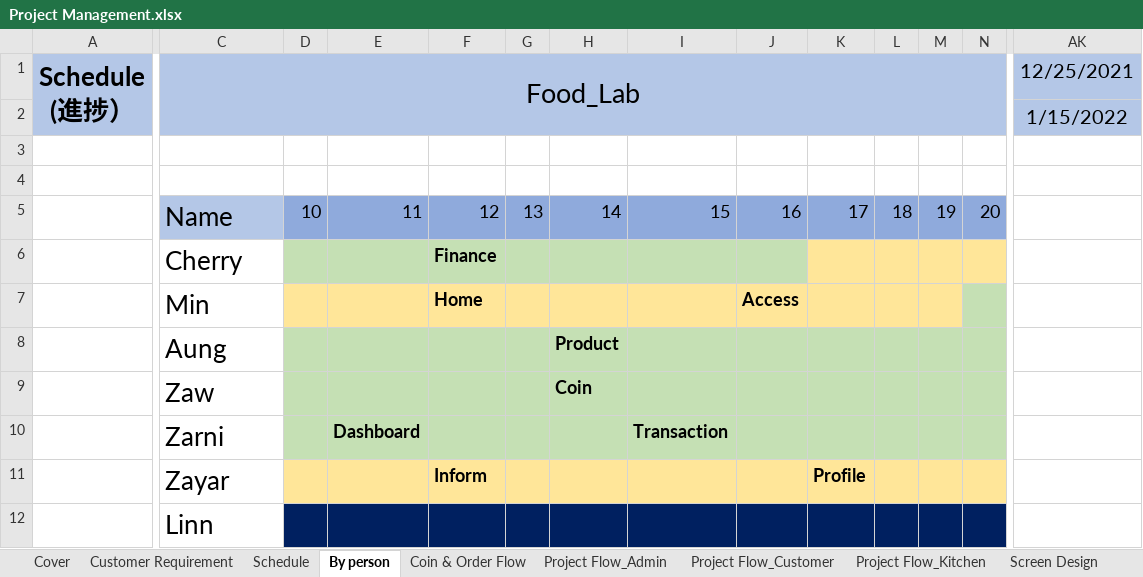
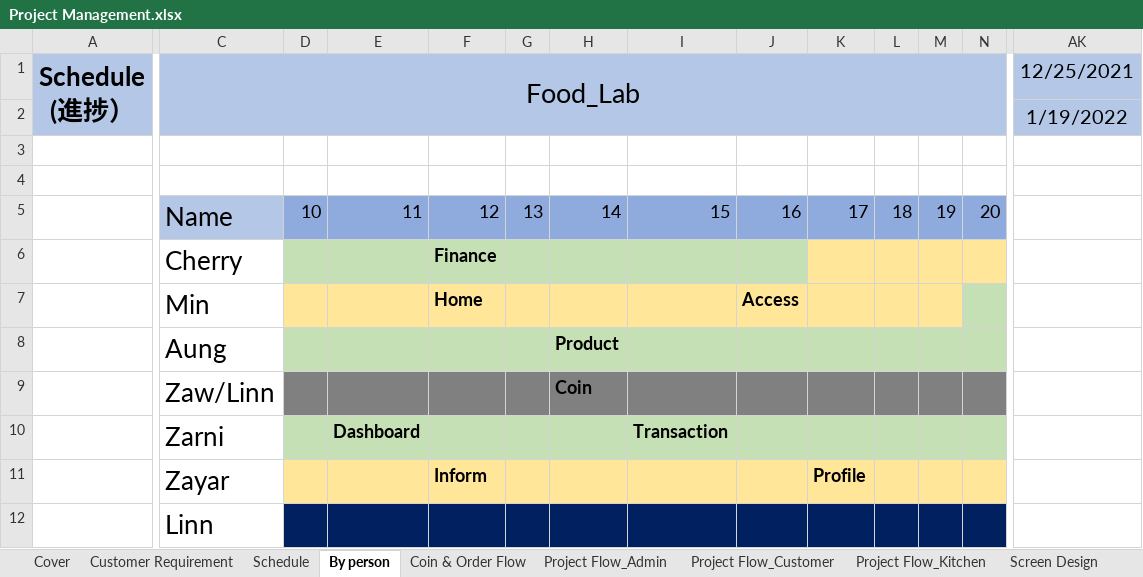
Before and after one commit to LK1130/food_lab_doc, an Excel workbook: 02.Design Document/Project Management.xlsx, sheet By person, drawn as a sheet; only a part is shown, gaps mark what is left out; values as stored, in another font and other column widths than the file's, no borders; the diff names each change by its address in the sheet, - before the commit and + after, or states it on an @@ line.

```diff
--- a/02.Design Document/Project Management.xlsx (sheet By person)
+++ b/02.Design Document/Project Management.xlsx (sheet By person)
-AK2: 1/15/2022
+AK2: 1/19/2022
-C9: Zaw
+C9: Zaw/Linn
-D9:N9 fill: #C5E0B4
+D9:N9 fill: #808080
```
Also changed, not shown: sheet DB Design, sheet Schedule, sheet Customer Requirement, sheet Cover, sheet Screen Design, sheet Code Rule, 4 more sheets, 02.Design Document/Bug_List.xlsx.
